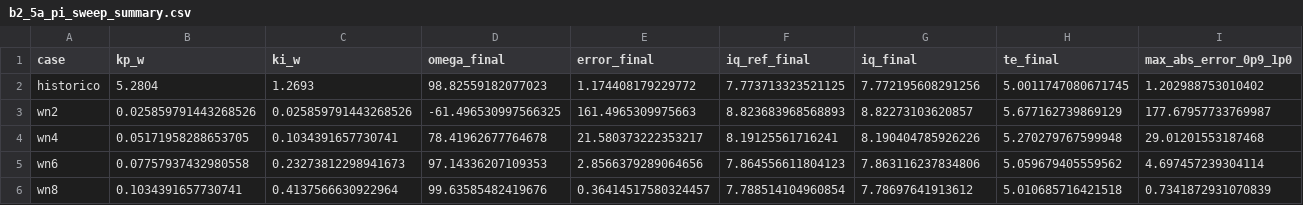
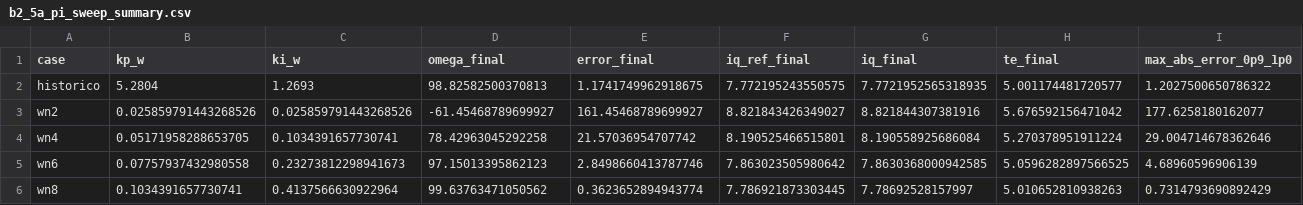
Before and after one commit to inteligencianatural77/pmsm-digital-twin, a CSV file: experiments/b2_5a_pi_sweep_summary.csv, drawn as a sheet; only a part is shown; the diff names each change by its address in the sheet, - before the commit and + after, or states it on an @@ line.

```diff
--- a/experiments/b2_5a_pi_sweep_summary.csv
+++ b/experiments/b2_5a_pi_sweep_summary.csv
-D2 (omega_final): 98.82559182077023
+D2 (omega_final): 98.82582500370813
-E2 (error_final): 1.174408179229772
+E2 (error_final): 1.1741749962918675
-F2 (iq_ref_final): 7.773713323521125
+F2 (iq_ref_final): 7.772195243550575
-G2 (iq_final): 7.772195608291256
+G2 (iq_final): 7.7721952565318935
-H2 (te_final): 5.0011747080671745
+H2 (te_final): 5.001174481720577
-I2 (max_abs_error_0p9_1p0): 1.202988753010402
+I2 (max_abs_error_0p9_1p0): 1.2027500650786322
-D3 (omega_final): -61.496530997566325
+D3 (omega_final): -61.45468789699927
-E3 (error_final): 161.4965309975663
+E3 (error_final): 161.45468789699927
-F3 (iq_ref_final): 8.823683968568893
+F3 (iq_ref_final): 8.821843426349027
-G3 (iq_final): 8.82273103620857
+G3 (iq_final): 8.821844307381916
-H3 (te_final): 5.677162739869129
+H3 (te_final): 5.676592156471042
-I3 (max_abs_error_0p9_1p0): 177.67957733769987
+I3 (max_abs_error_0p9_1p0): 177.6258180162077
-D4 (omega_final): 78.41962677764678
+D4 (omega_final): 78.42963045292258
-E4 (error_final): 21.580373222353217
+E4 (error_final): 21.57036954707742
-F4 (iq_ref_final): 8.19125561716241
+F4 (iq_ref_final): 8.190525466515801
-G4 (iq_final): 8.190404785926226
+G4 (iq_final): 8.190558925686084
-H4 (te_final): 5.270279767599948
+H4 (te_final): 5.270378951911224
-I4 (max_abs_error_0p9_1p0): 29.01201553187468
+I4 (max_abs_error_0p9_1p0): 29.004714678362646
-D5 (omega_final): 97.14336207109353
+D5 (omega_final): 97.15013395862123
-E5 (error_final): 2.8566379289064656
+E5 (error_final): 2.8498660413787746
-F5 (iq_ref_final): 7.864556611804123
+F5 (iq_ref_final): 7.863023505980642
-G5 (iq_final): 7.863116237834806
+G5 (iq_final): 7.8630368000942585
-H5 (te_final): 5.059679405559562
+H5 (te_final): 5.0596282897566525
-I5 (max_abs_error_0p9_1p0): 4.697457239304114
+I5 (max_abs_error_0p9_1p0): 4.68960596906139
-D6 (omega_final): 99.63585482419676
+D6 (omega_final): 99.63763471050562
-E6 (error_final): 0.36414517580324457
+E6 (error_final): 0.3623652894943774
-F6 (iq_ref_final): 7.788514104960854
+F6 (iq_ref_final): 7.786921873303445
-G6 (iq_final): 7.78697641913612
+G6 (iq_final): 7.78692528157997
-H6 (te_final): 5.010685716421518
+H6 (te_final): 5.010652810938263
-I6 (max_abs_error_0p9_1p0): 0.7341872931070839
+I6 (max_abs_error_0p9_1p0): 0.7314793690892429
```
Also changed, not shown: experiments/b1_5_iq_reference_steps.csv, experiments/b1_6_current_load_steps.csv, 21 other files.
